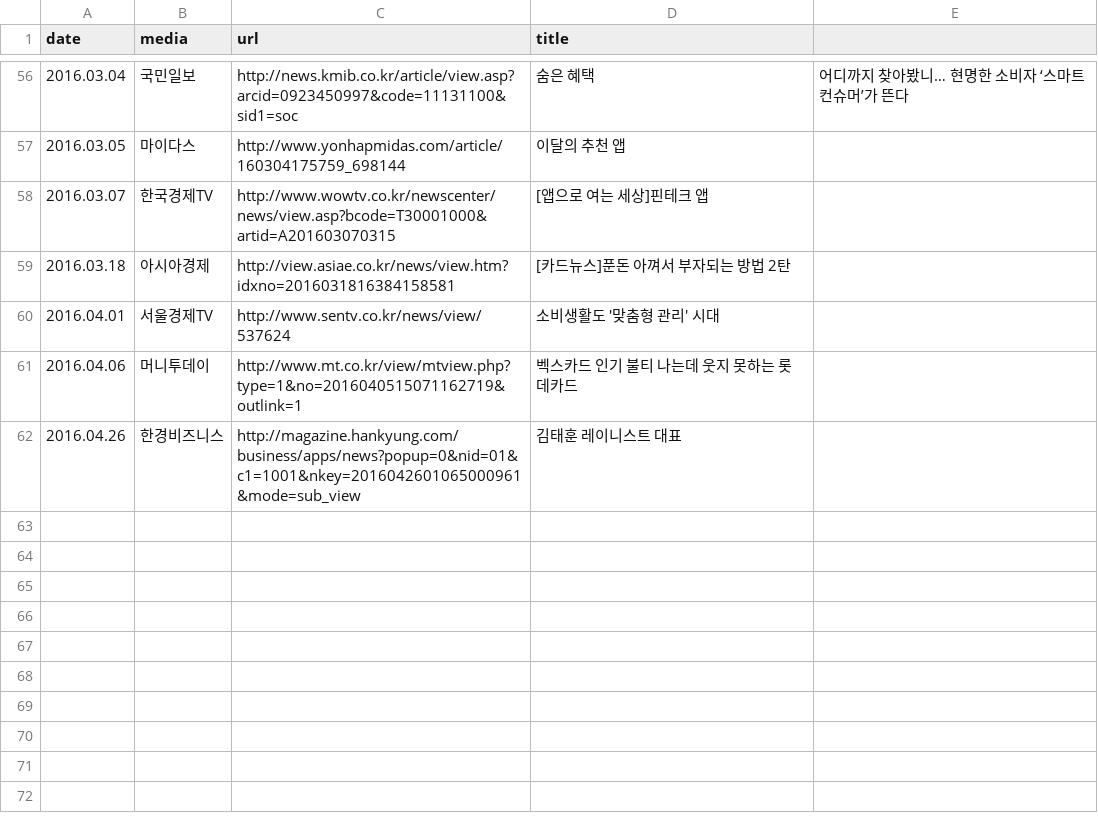
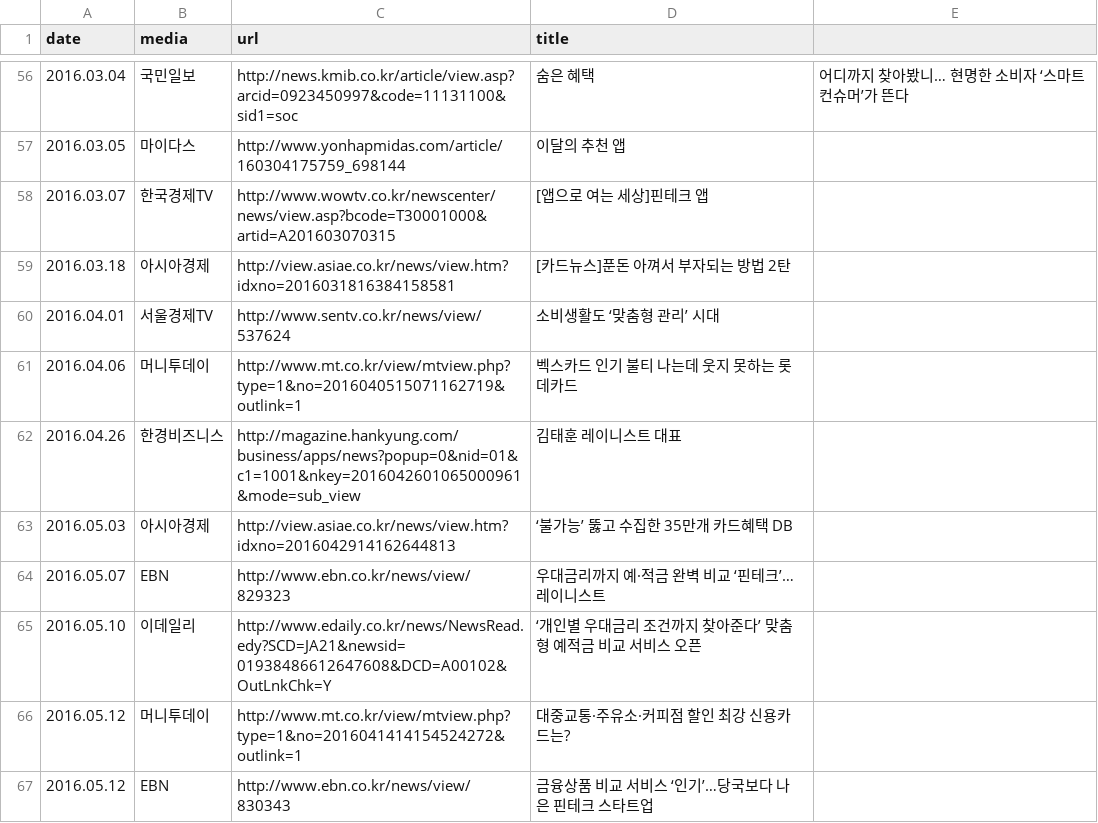
Before and after one commit to gpeddler/rainist.github.io, a CSV file: _data/press.csv, drawn as a sheet; only a part is shown, gaps mark what is left out.

Commit message:
보도자료 추가

```diff
--- a/_data/press.csv
+++ b/_data/press.csv
@@ -59,4 +59,9 @@ date,media,url,title
 2016.03.18,아시아경제,http://view.asiae.co.kr/news/view.htm?idxno=2016031816384158581,[카드뉴스]푼돈 아껴서 부자되는 방법 2탄
-2016.04.01,서울경제TV,http://www.sentv.co.kr/news/view/537624,소비생활도 '맞춤형 관리' 시대
+2016.04.01,서울경제TV,http://www.sentv.co.kr/news/view/537624,소비생활도 ‘맞춤형 관리’ 시대
 2016.04.06,머니투데이,http://www.mt.co.kr/view/mtview.php?type=1&no=2016040515071162719&outlink=1,벡스카드 인기 불티 나는데 웃지 못하는 롯데카드
 2016.04.26,한경비즈니스,http://magazine.hankyung.com/business/apps/news?popup=0&nid=01&c1=1001&nkey=2016042601065000961&mode=sub_view,김태훈 레이니스트 대표
+2016.05.03,아시아경제,http://view.asiae.co.kr/news/view.htm?idxno=2016042914162644813,‘불가능’ 뚫고 수집한 35만개 카드혜택 DB
+2016.05.07,EBN,http://www.ebn.co.kr/news/view/829323,우대금리까지 예·적금 완벽 비교 ‘핀테크’…레이니스트
+2016.05.10,이데일리,http://www.edaily.co.kr/news/NewsRead.edy?SCD=JA21&newsid=01938486612647608&DCD=A00102&OutLnkChk=Y,‘개인별 우대금리 조건까지 찾아준다’ 맞춤형 예적금 비교 서비스 오픈
+2016.05.12,머니투데이,http://www.mt.co.kr/view/mtview.php?type=1&no=2016041414154524272&outlink=1,대중교통·주유소·커피점 할인 최강 신용카드는?
+2016.05.12,EBN,http://www.ebn.co.kr/news/view/830343,금융상품 비교 서비스 ‘인기’…당국보다 나은 핀테크 스타트업
```
